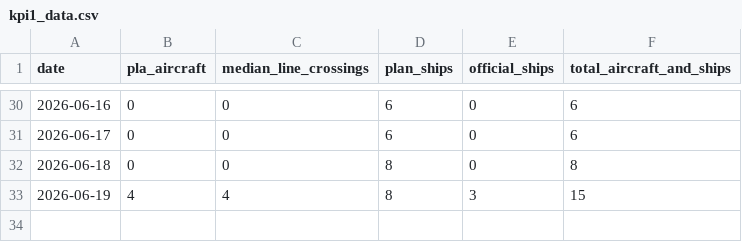
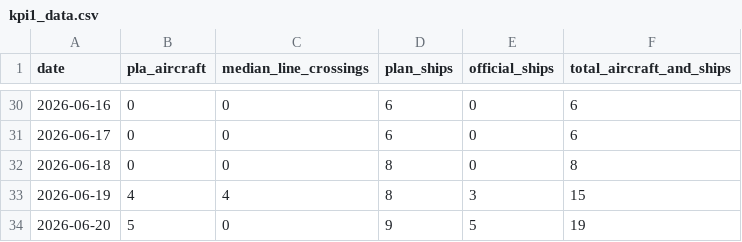
Before and after one commit to axolp/taiwan_risk_dashbaord, a CSV file: data/kpi1_data.csv, drawn as a sheet; only a part is shown, gaps mark what is left out; the diff names each change by its address in the sheet, - before the commit and + after, or states it on an @@ line.

```diff
--- a/data/kpi1_data.csv
+++ b/data/kpi1_data.csv
+row 34: 2026-06-20 | 5 | 0 | 9 | 5 | 19
```
Also changed, not shown: data/kpi7_data.csv.
